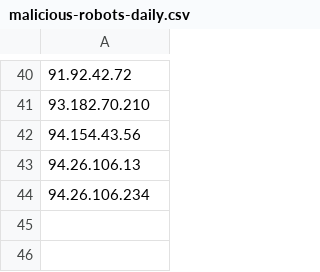
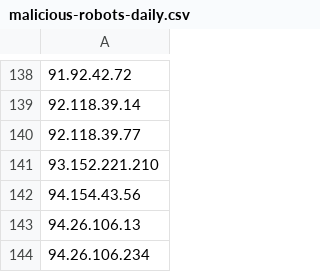
Before and after one commit to DXC-0/Malicious-Robots, a CSV file: malicious-robots-daily.csv, drawn as a sheet; only a part is shown, gaps mark what is left out; the diff covers the shown part only.

```diff
--- a/malicious-robots-daily.csv
+++ b/malicious-robots-daily.csv
@@ -40,3 +138,5 @@
 91.92.42.72
-93.182.70.210
+92.118.39.14
+92.118.39.77
+93.152.221.210
 94.154.43.56
```
Also changed, not shown: 98 added rows and 27 edited cells elsewhere in this file.
